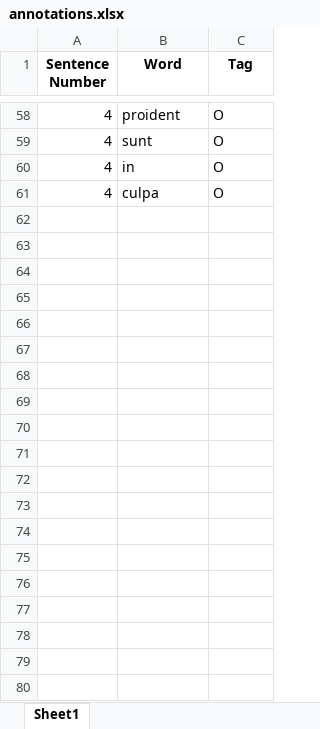
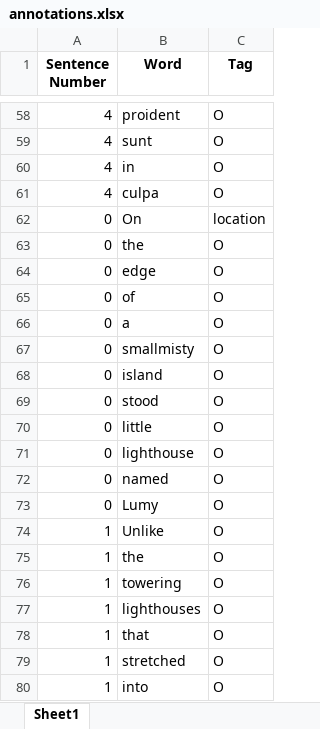
Before and after one commit to vaiva-a/NER_repo, an Excel workbook: tagproject/results/annotations.xlsx, sheet Sheet1, drawn as a sheet; only a part is shown, gaps mark what is left out; values as stored, in another font and other column widths than the file's, no borders; the diff covers the shown part only; the diff names each change by its address in the sheet, - before the commit and + after, or states it on an @@ line.

```diff
--- a/tagproject/results/annotations.xlsx (sheet Sheet1)
+++ b/tagproject/results/annotations.xlsx (sheet Sheet1)
+row 62: 0 | On | location
+row 63: 0 | the | O
+row 64: 0 | edge | O
+row 65: 0 | of | O
+row 66: 0 | a | O
+row 67: 0 | smallmisty | O
+row 68: 0 | island | O
+row 69: 0 | stood | O
+row 70: 0 | little | O
+row 71: 0 | lighthouse | O
+row 72: 0 | named | O
+row 73: 0 | Lumy | O
+row 74: 1 | Unlike | O
+row 75: 1 | the | O
+row 76: 1 | towering | O
+row 77: 1 | lighthouses | O
+row 78: 1 | that | O
+row 79: 1 | stretched | O
+row 80: 1 | into | O
```
Also changed, not shown: 333 added rows elsewhere in this sheet, 8 other files.
